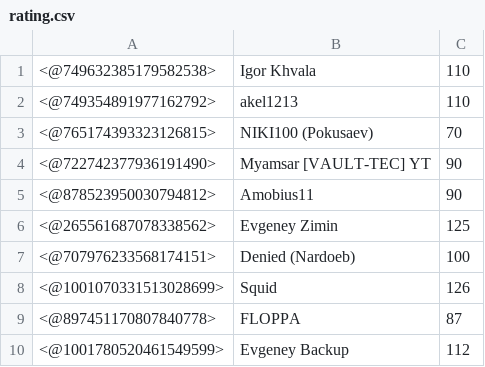
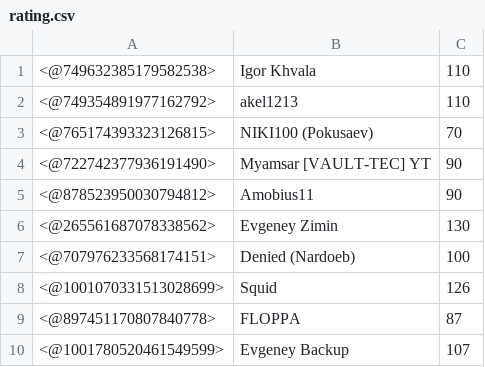
Before and after one commit to EvgeneyBogatyrev/discord-bot, a CSV file: data/rating.csv, drawn as a sheet.

```diff
--- a/data/rating.csv
+++ b/data/rating.csv
@@ -5,3 +5,3 @@
 <@878523950030794812>,Amobius11,90
-<@265561687078338562>,Evgeney Zimin,125
+<@265561687078338562>,Evgeney Zimin,130
 <@707976233568174151>,Denied (Nardoeb),100
@@ -9,2 +9,2 @@
 <@897451170807840778>,FLOPPA,87
-<@1001780520461549599>,Evgeney Backup,112
+<@1001780520461549599>,Evgeney Backup,107
```
Also changed, not shown: 3 other files.
